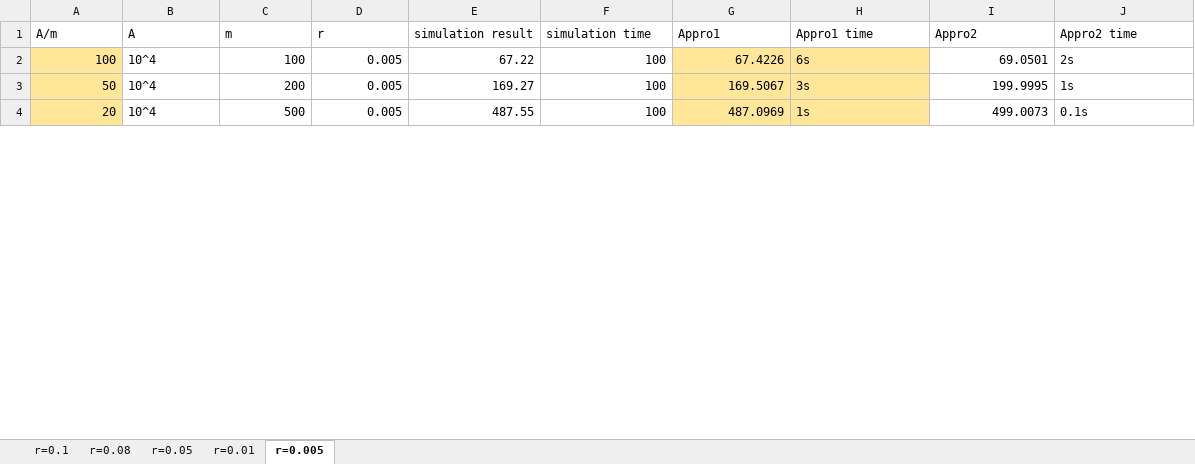
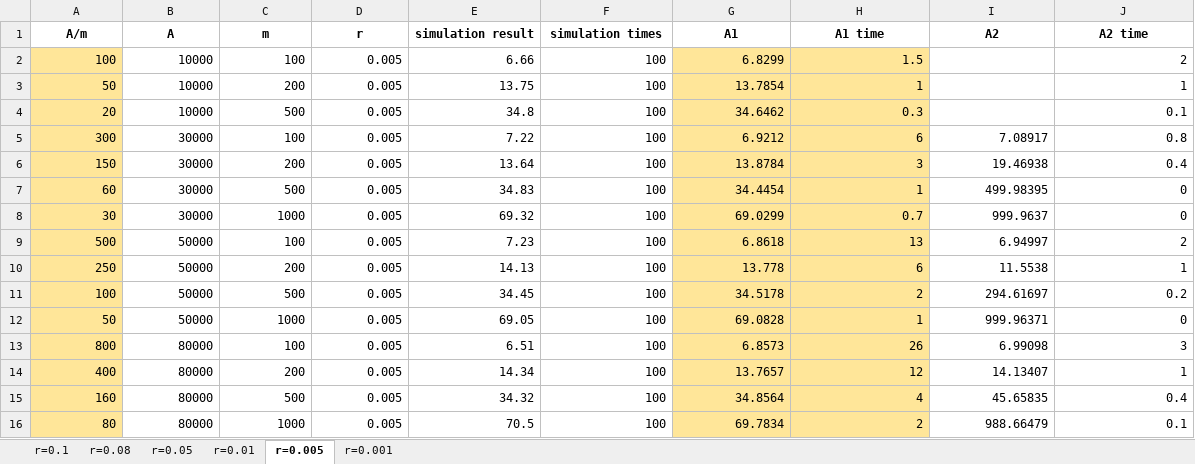
Before and after one commit to tzyRachel/K-anonymity-Expectation, an Excel workbook: Simulation result.xlsx, sheet r=0.005, drawn as a sheet; only a part is shown; values as stored, in another font and other column widths than the file's, no borders; the diff covers the shown part only; the diff names each change by its address in the sheet, - before the commit and + after, or states it on an @@ line.

Commit message:
Modified README file and some modification on approximation

```diff
--- a/Simulation result.xlsx (sheet r=0.005)
+++ b/Simulation result.xlsx (sheet r=0.005)
+sheet tab: r=0.001
@@ A1:J1 bold: off → on, alignment: left → center @@
-F1: simulation time
+F1: simulation times
-G1: Appro1
+G1: A1
-H1: Appro1 time
+H1: A1 time
-I1: Appro2
+I1: A2
-J1: Appro2 time
+J1: A2 time
-B2:B4 (A): 10^4
+B2:B4 (A): 10000
-E2 (simulation result): 67.22
+E2 (simulation result): 6.66
-G2 (A1): 67.4226
+G2 (A1): 6.8299
-H2 (A1 time): 6s
+H2 (A1 time): 1.5
-I2 (A2): 69.0501
+I2 (A2): (empty)
-J2 (A2 time): 2s
+J2 (A2 time): 2
-E3 (simulation result): 169.27
+E3 (simulation result): 13.75
-G3 (A1): 169.5067
+G3 (A1): 13.7854
-H3 (A1 time): 3s
+H3 (A1 time): 1
-I3 (A2): 199.9995
+I3 (A2): (empty)
-J3 (A2 time): 1s
+J3 (A2 time): 1
-E4 (simulation result): 487.55
+E4 (simulation result): 34.8
-G4 (A1): 487.0969
+G4 (A1): 34.6462
-H4 (A1 time): 1s
+H4 (A1 time): 0.3
-I4 (A2): 499.0073
+I4 (A2): (empty)
-J4 (A2 time): 0.1s
+J4 (A2 time): 0.1
+row 5: 300 | 30000 | 100 | 0.005 | 7.22 | 100 | 6.9212 | 6 | 7.08917 | 0.8
+row 6: 150 | 30000 | 200 | 0.005 | 13.64 | 100 | 13.8784 | 3 | 19.46938 | 0.4
+row 7: 60 | 30000 | 500 | 0.005 | 34.83 | 100 | 34.4454 | 1 | 499.98395 | 0
+row 8: 30 | 30000 | 1000 | 0.005 | 69.32 | 100 | 69.0299 | 0.7 | 999.9637 | 0
+row 9: 500 | 50000 | 100 | 0.005 | 7.23 | 100 | 6.8618 | 13 | 6.94997 | 2
+row 10: 250 | 50000 | 200 | 0.005 | 14.13 | 100 | 13.778 | 6 | 11.5538 | 1
+row 11: 100 | 50000 | 500 | 0.005 | 34.45 | 100 | 34.5178 | 2 | 294.61697 | 0.2
+row 12: 50 | 50000 | 1000 | 0.005 | 69.05 | 100 | 69.0828 | 1 | 999.96371 | 0
+row 13: 800 | 80000 | 100 | 0.005 | 6.51 | 100 | 6.8573 | 26 | 6.99098 | 3
+row 14: 400 | 80000 | 200 | 0.005 | 14.34 | 100 | 13.7657 | 12 | 14.13407 | 1
+row 15: 160 | 80000 | 500 | 0.005 | 34.32 | 100 | 34.8564 | 4 | 45.65835 | 0.4
+row 16: 80 | 80000 | 1000 | 0.005 | 70.5 | 100 | 69.7834 | 2 | 988.66479 | 0.1
```
Also changed, not shown: 12 added rows, 140 edited cells and cell formats elsewhere in this sheet, sheet r=0.08, sheet r=0.05, sheet r=0.01, sheet r=0.1, formulas that keep their value, 4 other files.
